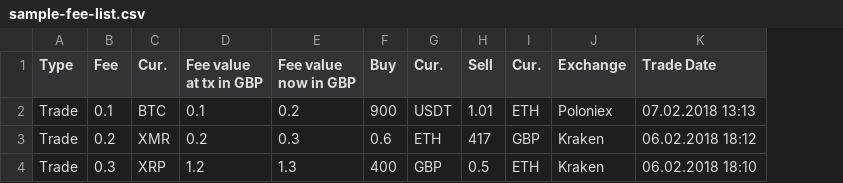
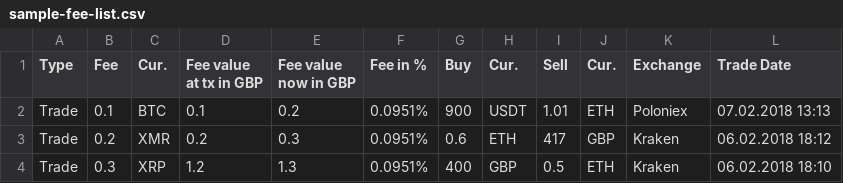
Before and after one commit to baxter100/uk-crypto-tax, a CSV file: examples/sample-fee-list.csv, drawn as a sheet; the diff names each change by its address in the sheet, - before the commit and + after, or states it on an @@ line.

Commit message:
Add % column

```diff
--- a/examples/sample-fee-list.csv
+++ b/examples/sample-fee-list.csv
+column F (Fee in %), rows 2-4: all 0.0951%
```
